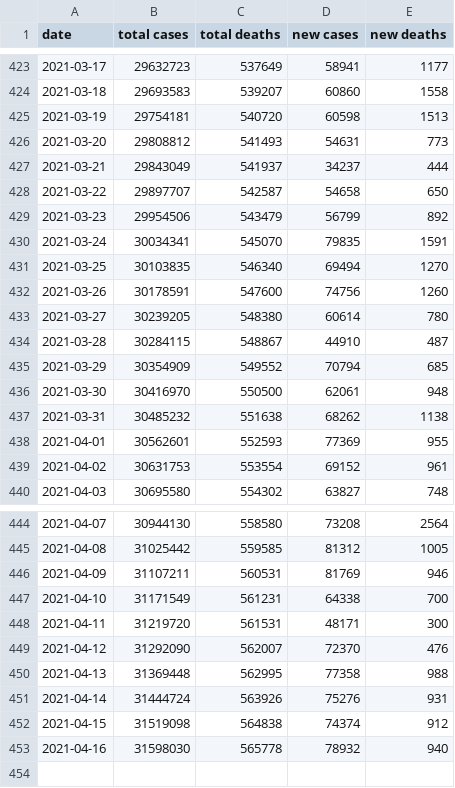
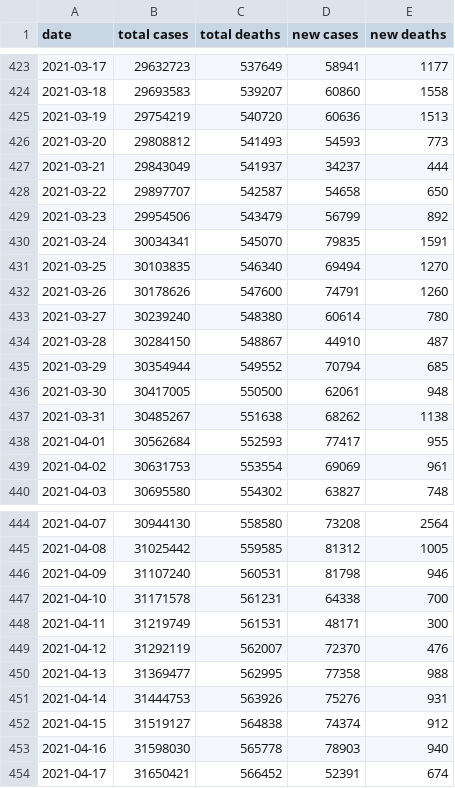
Before and after one commit to Aloereed/covid-19-data, a CSV file: us.csv, drawn as a sheet; only a part is shown, gaps mark what is left out.

Commit message:
Updating data.

```diff
--- a/us.csv
+++ b/us.csv
@@ -424,4 +424,4 @@ date,total cases,total deaths,new cases,new deaths
 2021-03-18,29693583,539207,60860,1558
-2021-03-19,29754181,540720,60598,1513
-2021-03-20,29808812,541493,54631,773
+2021-03-19,29754219,540720,60636,1513
+2021-03-20,29808812,541493,54593,773
 2021-03-21,29843049,541937,34237,444
@@ -431,10 +431,10 @@ date,total cases,total deaths,new cases,new deaths
 2021-03-25,30103835,546340,69494,1270
-2021-03-26,30178591,547600,74756,1260
-2021-03-27,30239205,548380,60614,780
-2021-03-28,30284115,548867,44910,487
-2021-03-29,30354909,549552,70794,685
-2021-03-30,30416970,550500,62061,948
-2021-03-31,30485232,551638,68262,1138
-2021-04-01,30562601,552593,77369,955
-2021-04-02,30631753,553554,69152,961
+2021-03-26,30178626,547600,74791,1260
+2021-03-27,30239240,548380,60614,780
+2021-03-28,30284150,548867,44910,487
+2021-03-29,30354944,549552,70794,685
+2021-03-30,30417005,550500,62061,948
+2021-03-31,30485267,551638,68262,1138
+2021-04-01,30562684,552593,77417,955
+2021-04-02,30631753,553554,69069,961
 2021-04-03,30695580,554302,63827,748
@@ -445,9 +445,10 @@ date,total cases,total deaths,new cases,new deaths
 2021-04-08,31025442,559585,81312,1005
-2021-04-09,31107211,560531,81769,946
-2021-04-10,31171549,561231,64338,700
-2021-04-11,31219720,561531,48171,300
-2021-04-12,31292090,562007,72370,476
-2021-04-13,31369448,562995,77358,988
-2021-04-14,31444724,563926,75276,931
-2021-04-15,31519098,564838,74374,912
-2021-04-16,31598030,565778,78932,940
+2021-04-09,31107240,560531,81798,946
+2021-04-10,31171578,561231,64338,700
+2021-04-11,31219749,561531,48171,300
+2021-04-12,31292119,562007,72370,476
+2021-04-13,31369477,562995,77358,988
+2021-04-14,31444753,563926,75276,931
+2021-04-15,31519127,564838,74374,912
+2021-04-16,31598030,565778,78903,940
+2021-04-17,31650421,566452,52391,674
```
Also changed, not shown: 2 other files.
